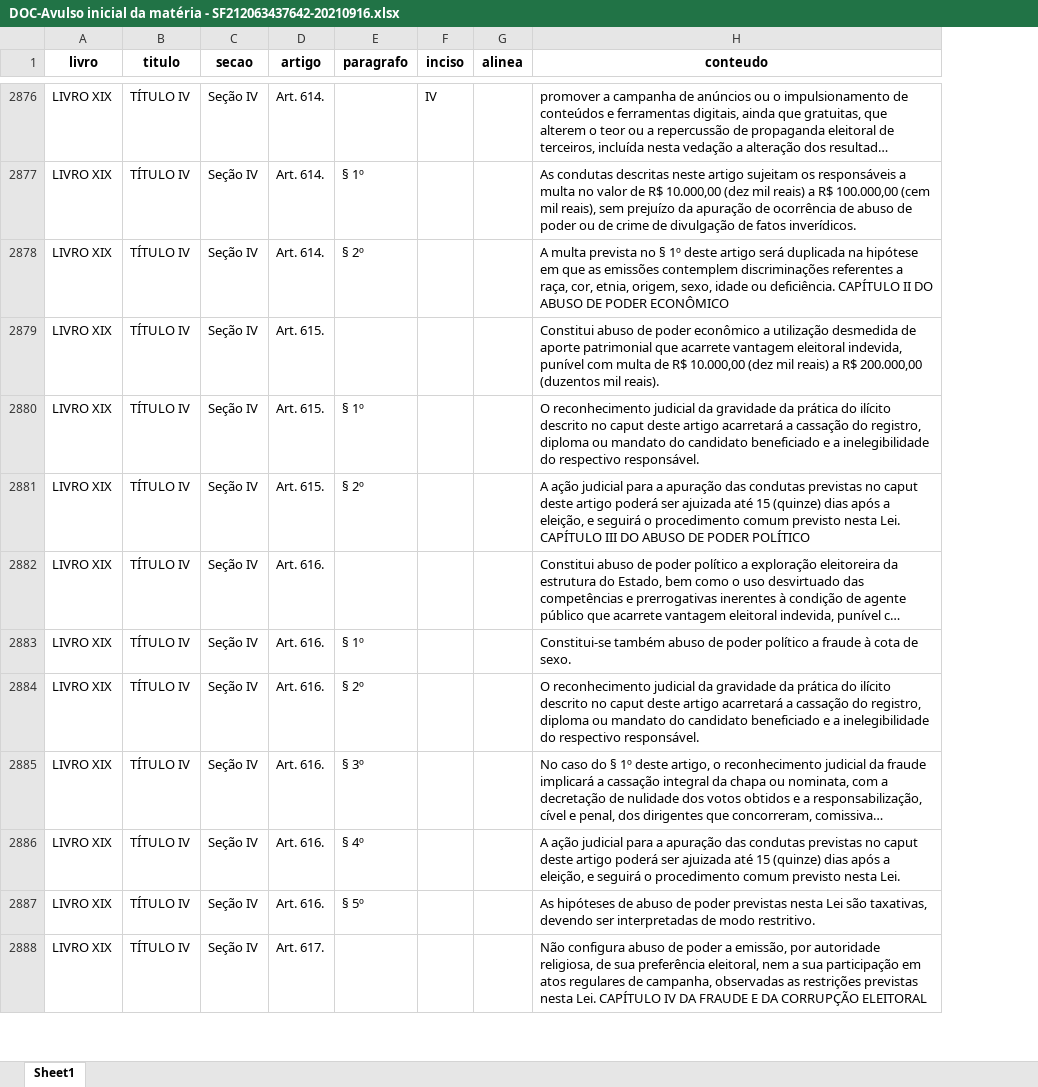
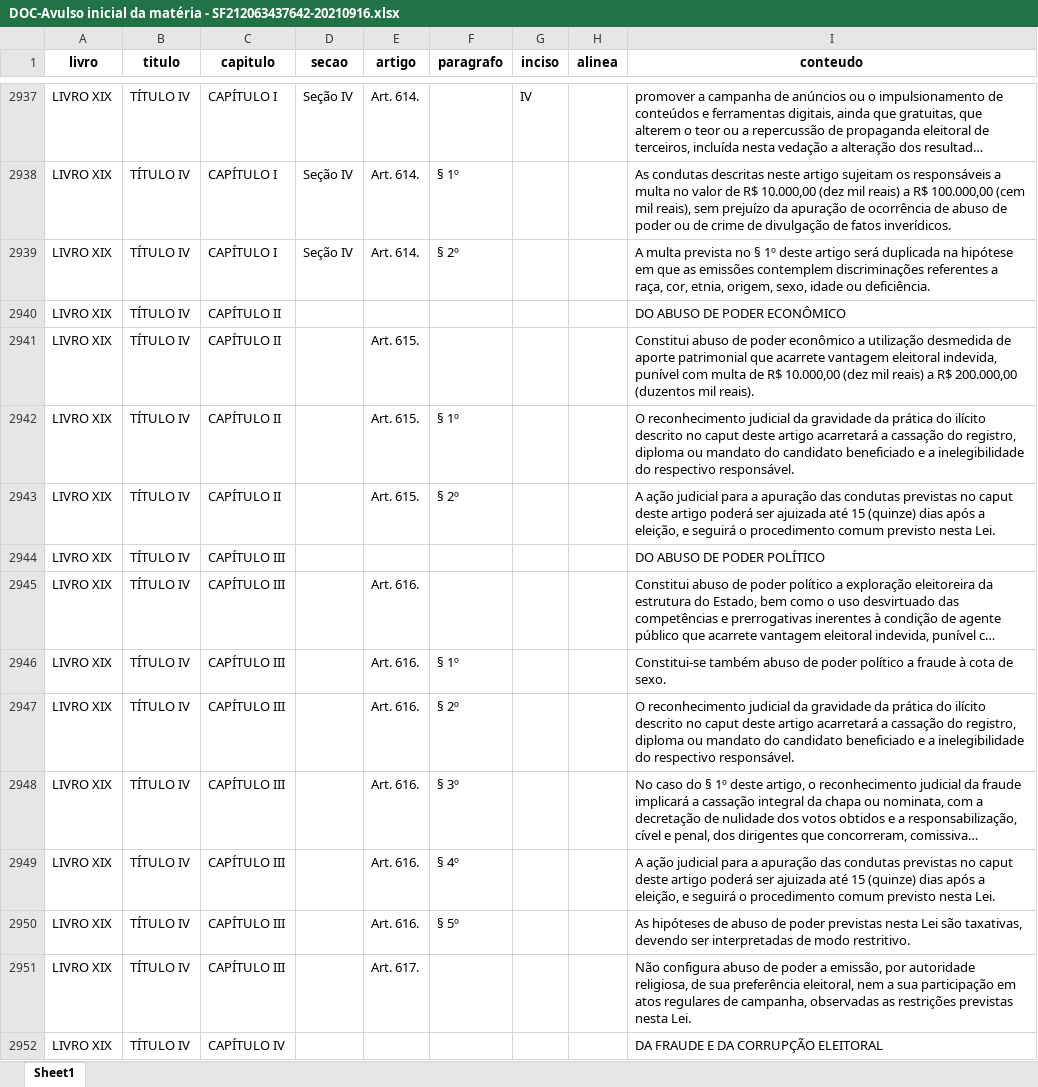
Before and after one commit to Athospd/projeto_de_lei_complementar_n112_2021, an Excel workbook: DOC-Avulso inicial da matéria - SF212063437642-20210916.xlsx, sheet Sheet1, drawn as a sheet; only a part is shown, gaps mark what is left out; long unchanged cells end in …; values as stored, in another font and other column widths than the file's, no borders; addresses are those after the commit; the diff covers the shown part only; the diff names each change by its address in the sheet, - before the commit and + after, or states it on an @@ line.

Commit message:
esqueci da coluna capitulo

```diff
--- a/DOC-Avulso inicial da matéria - SF212063437642-20210916.xlsx (sheet Sheet1)
+++ b/DOC-Avulso inicial da matéria - SF212063437642-20210916.xlsx (sheet Sheet1)
+column C (capitulo), rows 2937-2939: all CAPÍTULO I; rows 2941-2943: all CAPÍTULO II; rows 2945-2951: all CAPÍTULO III
-I2939 (conteudo): …ou deficiência. CAPÍTULO II DO ABUSO DE PODER ECONÔMICO
+I2939 (conteudo): …ou deficiência.
+row 2940: LIVRO XIX | TÍTULO IV | CAPÍTULO II |  |  |  |  |  | DO ABUSO DE PODER ECONÔMICO
-D2941:D2943 (secao): Seção IV
+D2941:D2943 (secao): (empty)
-I2943 (conteudo): …nesta Lei. CAPÍTULO III DO ABUSO DE PODER POLÍTICO
+I2943 (conteudo): …nesta Lei.
+row 2944: LIVRO XIX | TÍTULO IV | CAPÍTULO III |  |  |  |  |  | DO ABUSO DE PODER POLÍTICO
-D2945:D2951 (secao): Seção IV
+D2945:D2951 (secao): (empty)
-I2951 (conteudo): …nesta Lei. CAPÍTULO IV DA FRAUDE E DA CORRUPÇÃO ELEITORAL
+I2951 (conteudo): …nesta Lei.
+row 2952: LIVRO XIX | TÍTULO IV | CAPÍTULO IV |  |  |  |  |  | DA FRAUDE E DA CORRUPÇÃO ELEITORAL
```
Also changed, not shown: other rows of this sheet, 2 other files.
